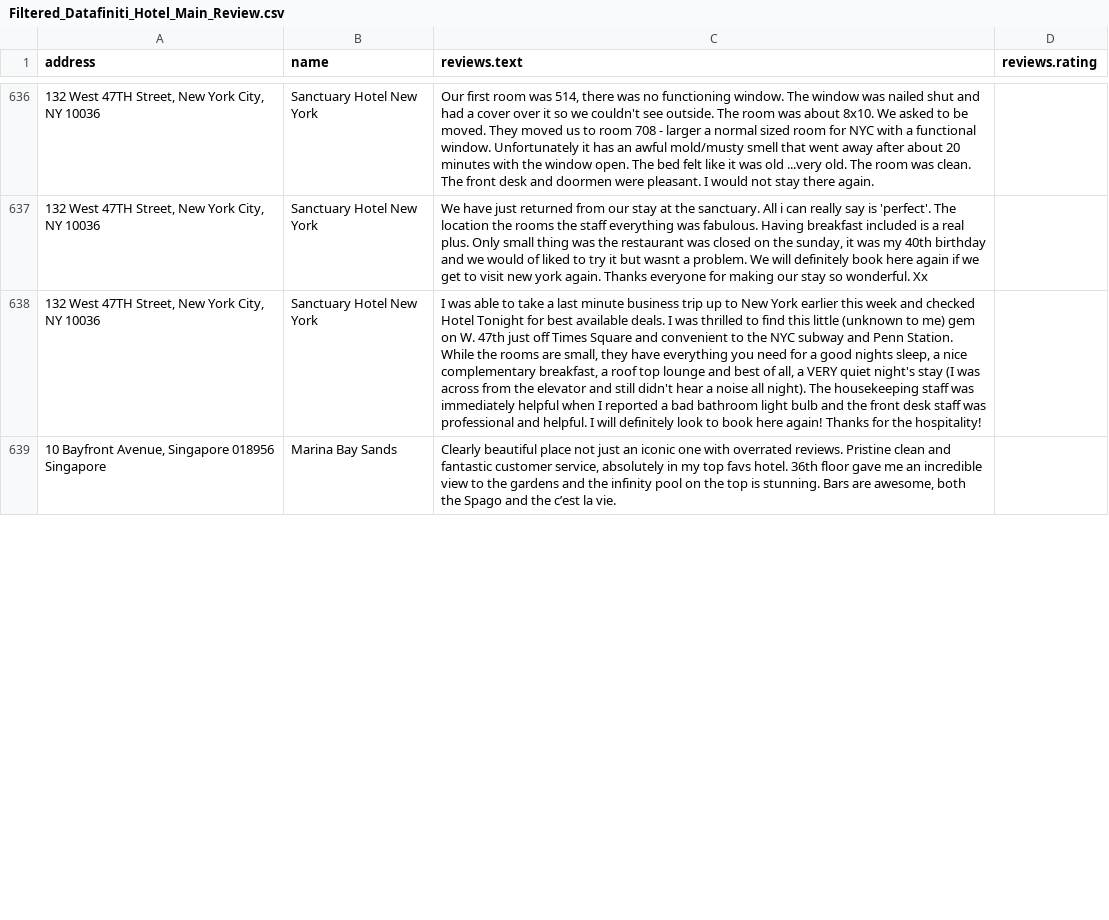
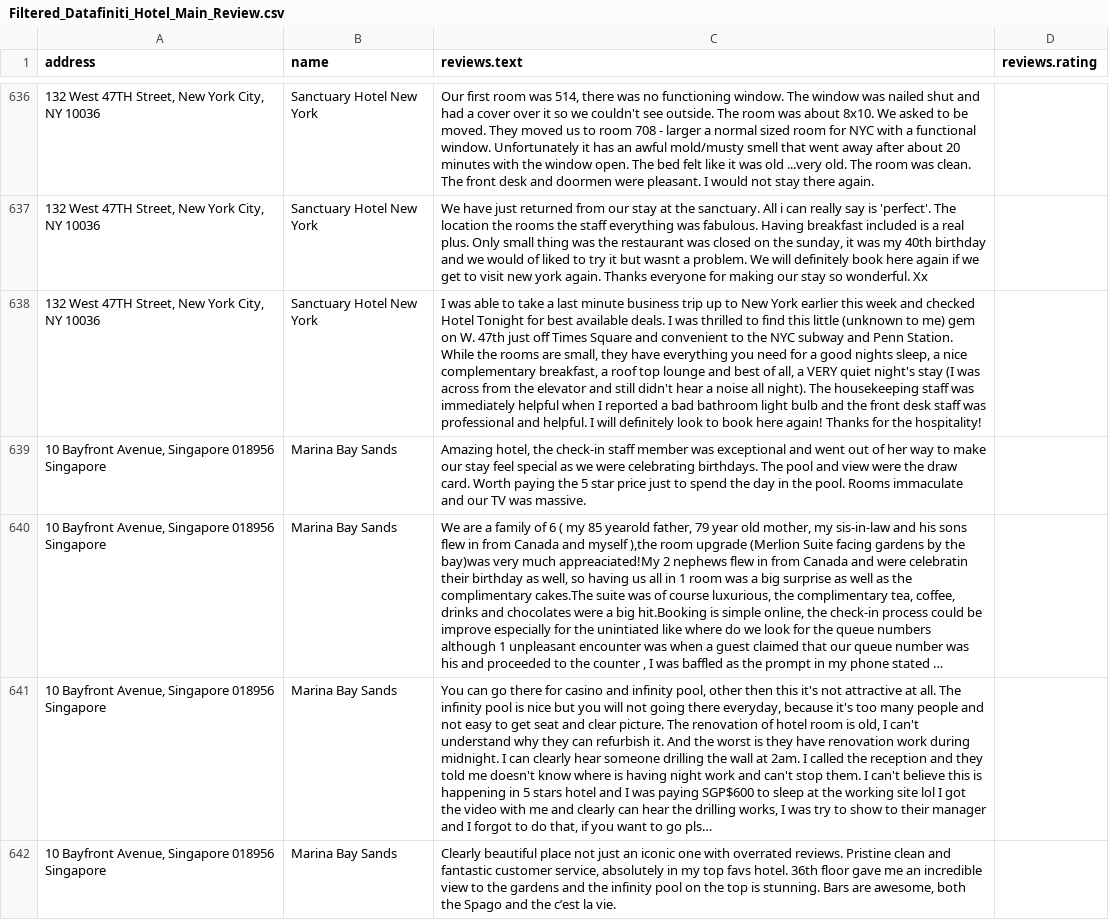
Before and after one commit to frostsg/Hotelopolis, a CSV file: Filtered_Datafiniti_Hotel_Main_Review.csv, drawn as a sheet; only a part is shown, gaps mark what is left out; long unchanged cells end in …; the diff covers the shown part only; the diff names each change by its address in the sheet, - before the commit and + after, or states it on an @@ line.

```diff
--- a/Filtered_Datafiniti_Hotel_Main_Review.csv
+++ b/Filtered_Datafiniti_Hotel_Main_Review.csv
+row 639: 10 Bayfront Avenue, Singapore 018956 Singapore | Marina Bay Sands | Amazing hotel, the check-in staff member was exceptional and went out of her way to make our stay feel special as we were celebrating birthdays. The pool and view were the draw card. Worth paying the 5 star price just to spend the day in the pool. Rooms immaculate and our TV was massive.
+row 641: 10 Bayfront Avenue, Singapore 018956 Singapore | Marina Bay Sands | You can go there for casino and infinity pool, other then this it's not attractive at all. The infinity pool is nice but you will not going there everyday, because it's too many people and not easy to get seat and clear picture. The renovation of hotel room is old, I can't understand why they can refurbish it. And the worst is they have renovation work during midnight. I can clearly hear someone drilling the wall at 2am. I called the reception and they told me doesn't know where is having night work and can't stop them. I can't believe this is happening in 5 stars hotel and I was paying SGP$600 to sleep at the working site lol I got the video with me and clearly can hear the drilling works, I was try to show to their manager and I forgot to do that, if you want to go pls…
```
Also changed, not shown: 9 added rows, 11 removed rows and 2 moved rows elsewhere in this file, 6 other files.
